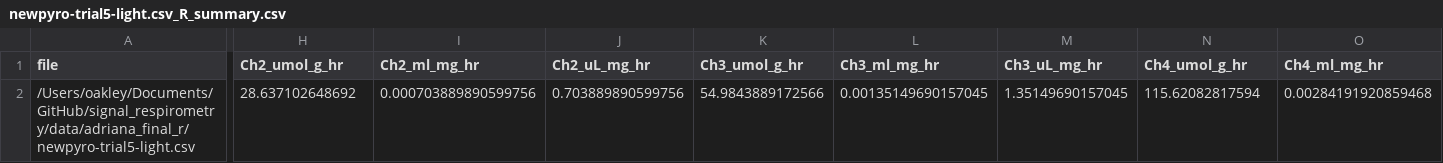
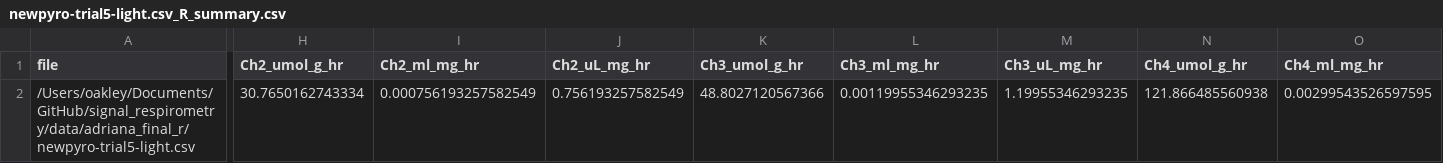
Before and after one commit to ucsb-oakley-lab/signal_respirometry, a CSV file: data/processed/newpyro-trial5-light.csv_R_summary.csv, drawn as a sheet; only a part is shown, gaps mark what is left out; the diff covers the shown part only; the diff names each change by its address in the sheet, - before the commit and + after, or states it on an @@ line.

```diff
--- a/data/processed/newpyro-trial5-light.csv_R_summary.csv
+++ b/data/processed/newpyro-trial5-light.csv_R_summary.csv
-H2 (Ch2_umol_g_hr): 28.637102648692
+H2 (Ch2_umol_g_hr): 30.7650162743334
-I2 (Ch2_ml_mg_hr): 0.000703889890599756
+I2 (Ch2_ml_mg_hr): 0.000756193257582549
-J2 (Ch2_uL_mg_hr): 0.703889890599756
+J2 (Ch2_uL_mg_hr): 0.756193257582549
-K2 (Ch3_umol_g_hr): 54.9843889172566
+K2 (Ch3_umol_g_hr): 48.8027120567366
-L2 (Ch3_ml_mg_hr): 0.00135149690157045
+L2 (Ch3_ml_mg_hr): 0.00119955346293235
-M2 (Ch3_uL_mg_hr): 1.35149690157045
+M2 (Ch3_uL_mg_hr): 1.19955346293235
-N2 (Ch4_umol_g_hr): 115.62082817594
+N2 (Ch4_umol_g_hr): 121.866485560938
-O2 (Ch4_ml_mg_hr): 0.00284191920859468
+O2 (Ch4_ml_mg_hr): 0.00299543526597595
```
Also changed, not shown: 1 edited cell elsewhere in this file, data/processed/batch_summary.csv, data/processed/box3-trial5.csv_R_summary.csv, 16 other files.
